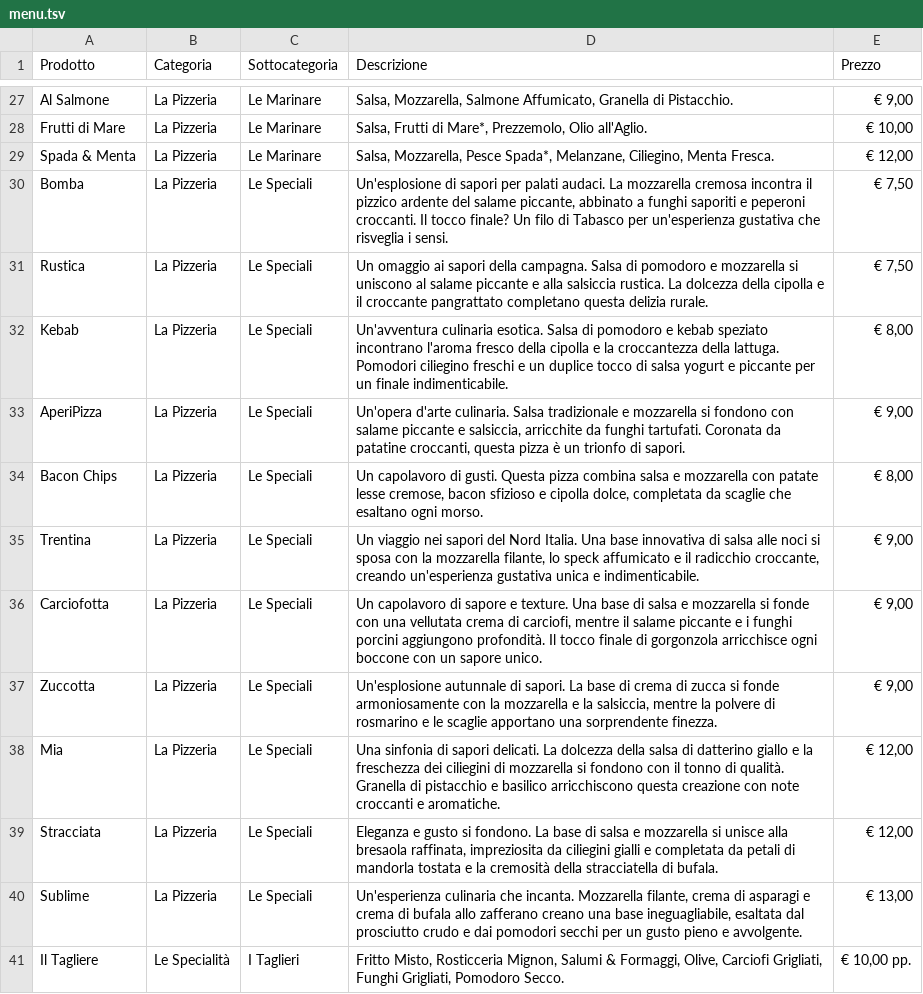
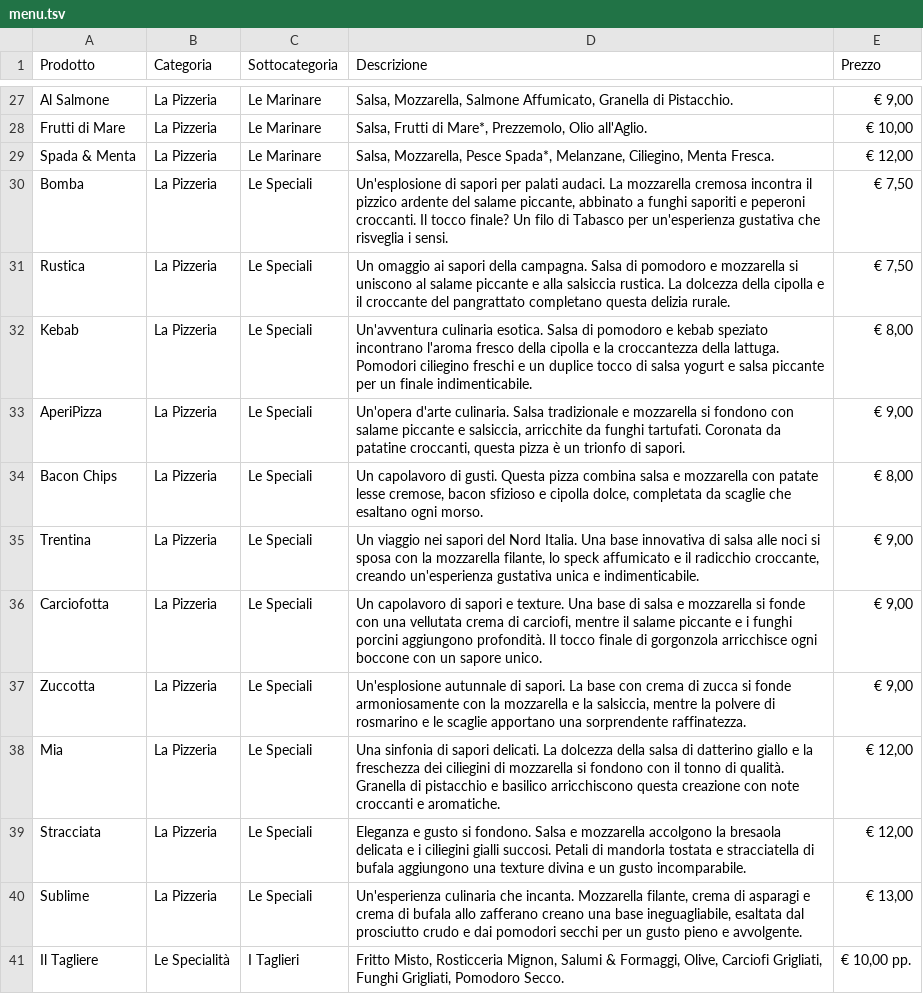
Before and after one commit to vitodigrigoli/menu-digitale, a TSV file: menu.tsv, drawn as a sheet; only a part is shown, gaps mark what is left out.

Commit message:
update menu

```diff
--- a/menu.tsv
+++ b/menu.tsv
@@ -30,4 +30,4 @@ Spada & Menta	La Pizzeria	Le Marinare	Salsa, Mozzarella, Pesce Spada*, Melanzane
 Bomba	La Pizzeria	Le Speciali	Un'esplosione di sapori per palati audaci. La mozzarella cremosa incontra il pizzico ardente del salame piccante, abbinato a funghi saporiti e peperoni croccanti. Il tocco finale? Un filo di Tabasco per un'esperienza gustativa che risveglia i sensi.	€ 7,50
-Rustica	La Pizzeria	Le Speciali	Un omaggio ai sapori della campagna. Salsa di pomodoro e mozzarella si uniscono al salame piccante e alla salsiccia rustica. La dolcezza della cipolla e il croccante pangrattato completano questa delizia rurale.	€ 7,50
-Kebab	La Pizzeria	Le Speciali	Un'avventura culinaria esotica. Salsa di pomodoro e kebab speziato incontrano l'aroma fresco della cipolla e la croccantezza della lattuga. Pomodori ciliegino freschi e un duplice tocco di salsa yogurt e piccante per un finale indimenticabile.	€ 8,00
+Rustica	La Pizzeria	Le Speciali	Un omaggio ai sapori della campagna. Salsa di pomodoro e mozzarella si uniscono al salame piccante e alla salsiccia rustica. La dolcezza della cipolla e il croccante del pangrattato completano questa delizia rurale.	€ 7,50
+Kebab	La Pizzeria	Le Speciali	Un'avventura culinaria esotica. Salsa di pomodoro e kebab speziato incontrano l'aroma fresco della cipolla e la croccantezza della lattuga. Pomodori ciliegino freschi e un duplice tocco di salsa yogurt e salsa piccante per un finale indimenticabile.	€ 8,00
 AperiPizza	La Pizzeria	Le Speciali	 Un'opera d'arte culinaria. Salsa tradizionale e mozzarella si fondono con salame piccante e salsiccia, arricchite da funghi tartufati. Coronata da patatine croccanti, questa pizza è un trionfo di sapori.	€ 9,00
@@ -35,6 +35,6 @@ Bacon Chips	La Pizzeria	Le Speciali	Un capolavoro di gusti. Questa pizza combina
 Trentina	La Pizzeria	Le Speciali	Un viaggio nei sapori del Nord Italia. Una base innovativa di salsa alle noci si sposa con la mozzarella filante, lo speck affumicato e il radicchio croccante, creando un'esperienza gustativa unica e indimenticabile.	€ 9,00
-Carciofotta	La Pizzeria	Le Speciali	Un capolavoro di sapore e texture. Una base di salsa e mozzarella si fonde con una vellutata crema di carciofi, mentre il salame piccante e i funghi porcini aggiungono profondità. Il tocco finale di gorgonzola arricchisce ogni boccone con un sapore unico.	€ 9,00
-Zuccotta	La Pizzeria	Le Speciali	Un'esplosione autunnale di sapori. La base di crema di zucca si fonde armoniosamente con la mozzarella e la salsiccia, mentre la polvere di rosmarino e le scaglie apportano una sorprendente finezza.	€ 9,00
+Carciofotta	La Pizzeria	Le Speciali	Un capolavoro di sapori e texture. Una base di salsa e mozzarella si fonde con una vellutata crema di carciofi, mentre il salame piccante e i funghi porcini aggiungono profondità. Il tocco finale di gorgonzola arricchisce ogni boccone con un sapore unico.	€ 9,00
+Zuccotta	La Pizzeria	Le Speciali	Un'esplosione autunnale di sapori. La base con crema di zucca si fonde armoniosamente con la mozzarella e la salsiccia, mentre la polvere di rosmarino e le scaglie apportano una sorprendente raffinatezza.	€ 9,00
 Mia	La Pizzeria	Le Speciali	Una sinfonia di sapori delicati. La dolcezza della salsa di datterino giallo e la freschezza dei ciliegini di mozzarella si fondono con il tonno di qualità. Granella di pistacchio e basilico arricchiscono questa creazione con note croccanti e aromatiche.	€ 12,00
-Stracciata	La Pizzeria	Le Speciali	Eleganza e gusto si fondono. La base di salsa e mozzarella si unisce alla bresaola raffinata, impreziosita da ciliegini gialli e completata da petali di mandorla tostata e la cremosità della stracciatella di bufala.	€ 12,00
+Stracciata	La Pizzeria	Le Speciali	Eleganza e gusto si fondono. Salsa e mozzarella accolgono la bresaola delicata e i ciliegini gialli succosi. Petali di mandorla tostata e stracciatella di bufala aggiungono una texture divina e un gusto incomparabile.	€ 12,00
 Sublime	La Pizzeria	Le Speciali	Un'esperienza culinaria che incanta. Mozzarella filante, crema di asparagi e crema di bufala allo zafferano creano una base ineguagliabile, esaltata dal prosciutto crudo e dai pomodori secchi per un gusto pieno e avvolgente.	€ 13,00
```
Also changed, not shown: 1 other file.
